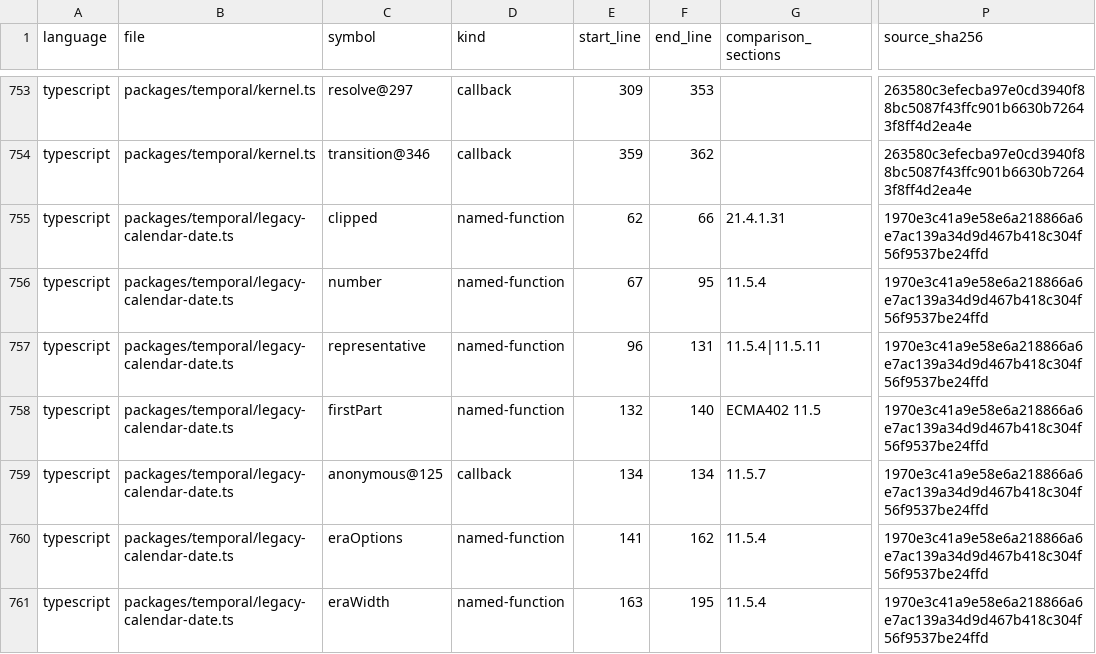
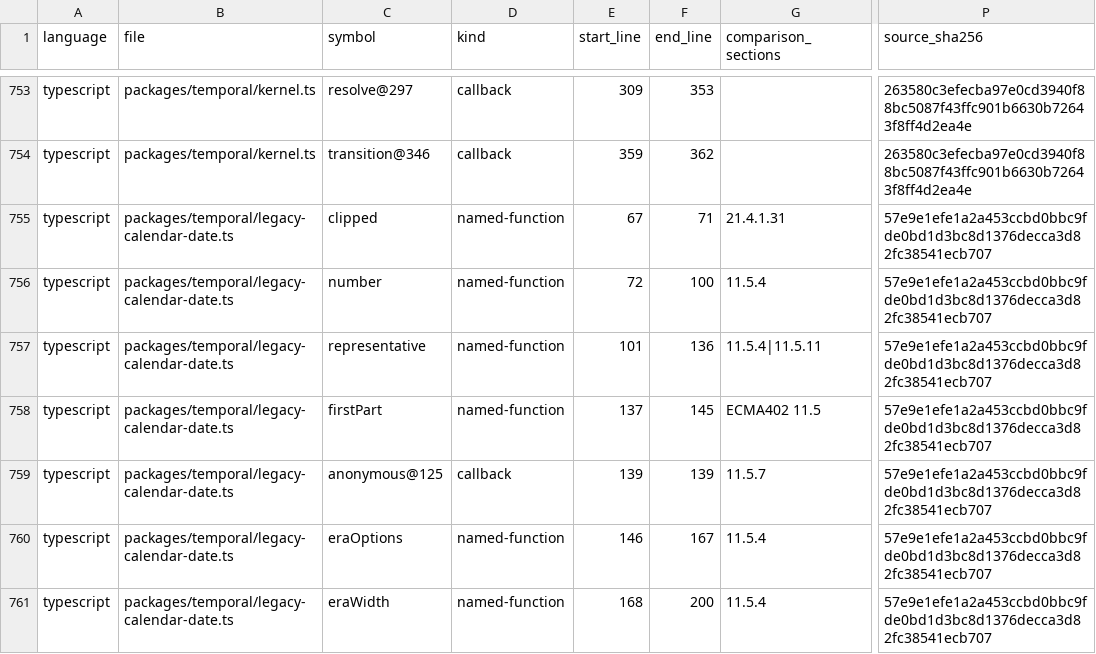
Before and after one commit to formatjs/formatjs, a TSV file: knowledge-base/audits/temporal-helper-code-spec-map.tsv, drawn as a sheet; only a part is shown, gaps mark what is left out; the diff covers the shown part only; the diff names each change by its address in the sheet, - before the commit and + after, or states it on an @@ line.

```diff
--- a/knowledge-base/audits/temporal-helper-code-spec-map.tsv
+++ b/knowledge-base/audits/temporal-helper-code-spec-map.tsv
-E755 (start_line): 62
+E755 (start_line): 67
-F755 (end_line): 66
+F755 (end_line): 71
-P755:P761 (source_sha256): 1970e3c41a9e58e6a218866a6e7ac139a34d9d467b418c304f56f9537be24ffd
+P755:P761 (source_sha256): 57e9e1efe1a2a453ccbd0bbc9fde0bd1d3bc8d1376decca3d82fc38541ecb707
-E756 (start_line): 67
+E756 (start_line): 72
-F756 (end_line): 95
+F756 (end_line): 100
-E757 (start_line): 96
+E757 (start_line): 101
-F757 (end_line): 131
+F757 (end_line): 136
-E758 (start_line): 132
+E758 (start_line): 137
-F758 (end_line): 140
+F758 (end_line): 145
-E759 (start_line): 134
+E759 (start_line): 139
-F759 (end_line): 134
+F759 (end_line): 139
-E760 (start_line): 141
+E760 (start_line): 146
-F760 (end_line): 162
+F760 (end_line): 167
-E761 (start_line): 163
+E761 (start_line): 168
-F761 (end_line): 195
+F761 (end_line): 200
```
Also changed, not shown: 95 edited cells elsewhere in this file, knowledge-base/audits/temporal-helper-annotation-queue.tsv, 8 other files.
